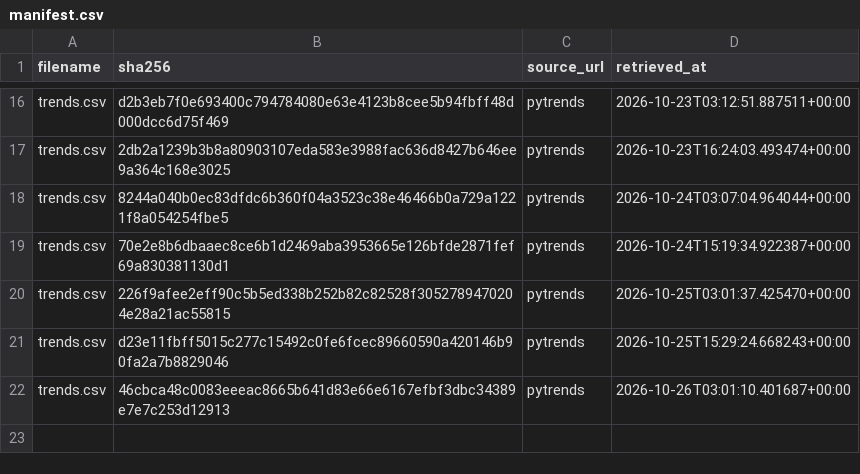
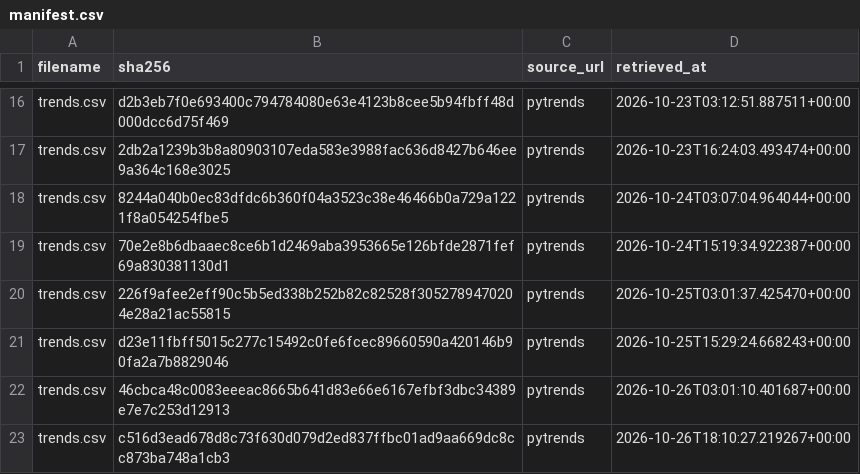
Before and after one commit to tienspz/AICOR, a CSV file: data/raw/trends/manifest.csv, drawn as a sheet; only a part is shown, gaps mark what is left out.

```diff
--- a/data/raw/trends/manifest.csv
+++ b/data/raw/trends/manifest.csv
@@ -22 +22,2 @@ trends.csv,d23e11fbff5015c277c15492c0fe6fcec89660590a420146b90fa2a7b8829046,pytr
 trends.csv,46cbca48c0083eeeac8665b641d83e66e6167efbf3dbc34389e7e7c253d12913,pytrends,2026-10-26T03:01:10.401687+00:00
+trends.csv,c516d3ead678d8c73f630d079d2ed837ffbc01ad9aa669dc8cc873ba748a1cb3,pytrends,2026-10-26T18:10:27.219267+00:00
```
Also changed, not shown: data/processed/google_trends_quarterly.csv, data/raw/trends/trends.csv, 1 other file.
